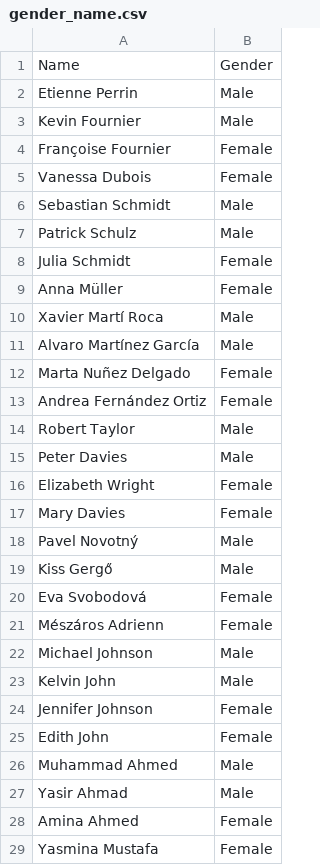
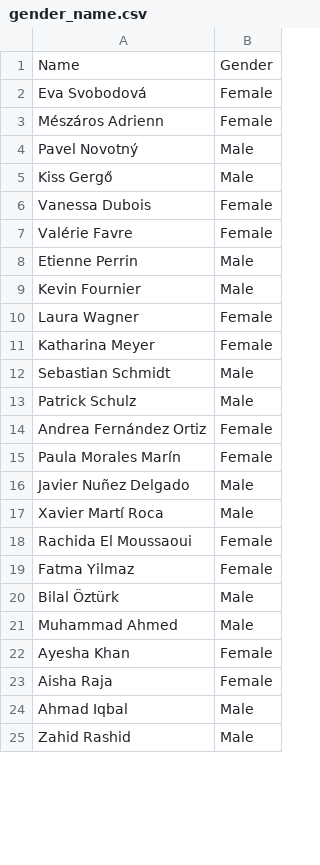
Before and after one commit to LukasStrickler/Investigating-Personalization-Effects-in-LLMs, a CSV file: src/generate_backgrounds/dimension_value_mapping/gender_name.csv, drawn as a sheet; only a part is shown; the shorter side is filled out with more unchanged rows; the diff covers the shown part only.

```diff
--- a/src/generate_backgrounds/dimension_value_mapping/gender_name.csv
+++ b/src/generate_backgrounds/dimension_value_mapping/gender_name.csv
@@ -1,29 +1,23 @@
 Name,Gender
+Eva Svobodová,Female
+Mészáros Adrienn,Female
+Pavel Novotný,Male
+Kiss Gergő,Male
+Vanessa Dubois,Female
+Valérie Favre,Female
 Etienne Perrin,Male
 Kevin Fournier,Male
-Françoise Fournier,Female
-Vanessa Dubois,Female
+Laura Wagner,Female
+Katharina Meyer,Female
 Sebastian Schmidt,Male
 Patrick Schulz,Male
-Julia Schmidt,Female
-Anna Müller,Female
+Andrea Fernández Ortiz,Female
+Paula Morales Marín,Female
+Javier Nuñez Delgado,Male
 Xavier Martí Roca,Male
-Alvaro Martínez García,Male
-Marta Nuñez Delgado,Female
-Andrea Fernández Ortiz,Female
-Robert Taylor,Male
-Peter Davies,Male
-Elizabeth Wright,Female
-Mary Davies,Female
-Pavel Novotný,Male
-Kiss Gergő,Male
-Eva Svobodová,Female
-Mészáros Adrienn,Female
-Michael Johnson,Male
-Kelvin John,Male
-Jennifer Johnson,Female
-Edith John,Female
+Rachida El Moussaoui,Female
+Fatma Yilmaz,Female
+Bilal Öztürk,Male
 Muhammad Ahmed,Male
-Yasir Ahmad,Male
-Amina Ahmed,Female
-Yasmina Mustafa,Female
+Ayesha Khan,Female
+Aisha Raja,Female
```
Also changed, not shown: 1 added row, 10 removed rows, 2 moved rows and 2 edited cells elsewhere in this file, src/generate_backgrounds/dimension_value_mapping/race.csv, 5 other files.
